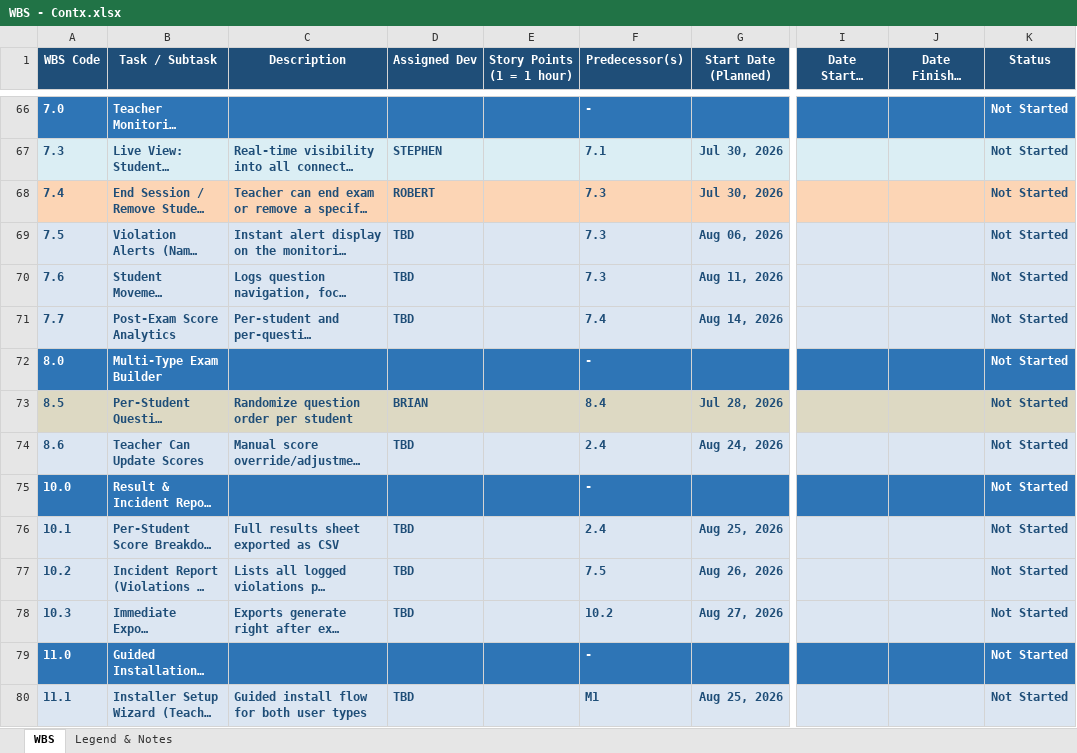
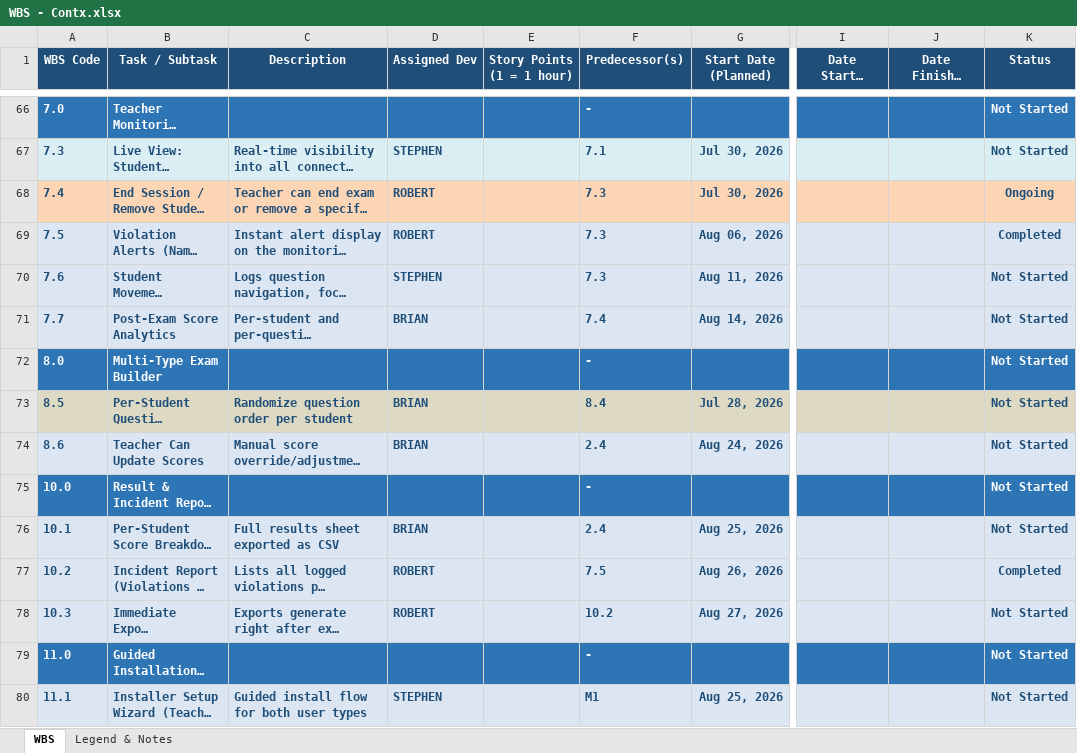
Before and after one commit to maelprz/capdocs-panic, an Excel workbook: WBS - Contx.xlsx, sheet WBS, drawn as a sheet; only a part is shown, gaps mark what is left out; long unchanged cells end in …; values as stored, in another font and other column widths than the file's, no borders; the diff covers the shown part only; the diff names each change by its address in the sheet, - before the commit and + after, or states it on an @@ line.

```diff
--- a/WBS - Contx.xlsx (sheet WBS)
+++ b/WBS - Contx.xlsx (sheet WBS)
-K68 (Status): Not Started
+K68 (Status): Ongoing
-D69 (Assigned Dev): TBD
+D69 (Assigned Dev): ROBERT
-K69 (Status): Not Started
+K69 (Status): Completed
-D70 (Assigned Dev): TBD
+D70 (Assigned Dev): STEPHEN
-D71 (Assigned Dev): TBD
+D71 (Assigned Dev): BRIAN
-D74 (Assigned Dev): TBD
+D74 (Assigned Dev): BRIAN
-D76 (Assigned Dev): TBD
+D76 (Assigned Dev): BRIAN
-D77:D78 (Assigned Dev): TBD
+D77:D78 (Assigned Dev): ROBERT
-K77 (Status): Not Started
+K77 (Status): Completed
-D80 (Assigned Dev): TBD
+D80 (Assigned Dev): STEPHEN
```
Also changed, not shown: 9 edited cells elsewhere in this sheet, 1 other file.
